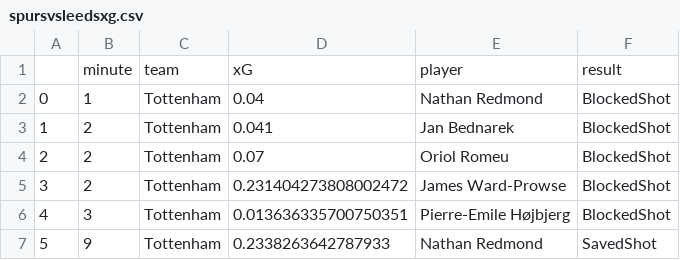
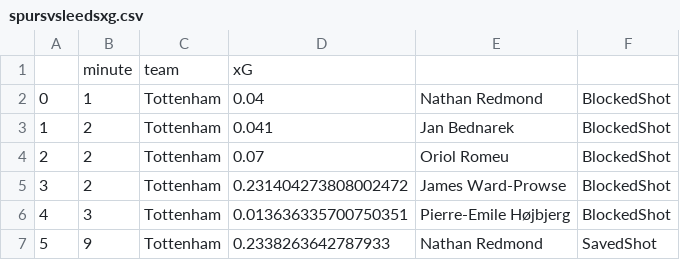
Before and after one commit to smila23/compscience, a CSV file: CompScience/spursvsleedsxg.csv, drawn as a sheet; only a part is shown.

Commit message:
Update spursvsleedsxg.csv

```diff
--- a/CompScience/spursvsleedsxg.csv
+++ b/CompScience/spursvsleedsxg.csv
@@ -1,2 +1,2 @@
-,minute,team,xG,player,result
+,minute,team,xG,
 0,1,Tottenham,0.04,Nathan Redmond,BlockedShot
```
